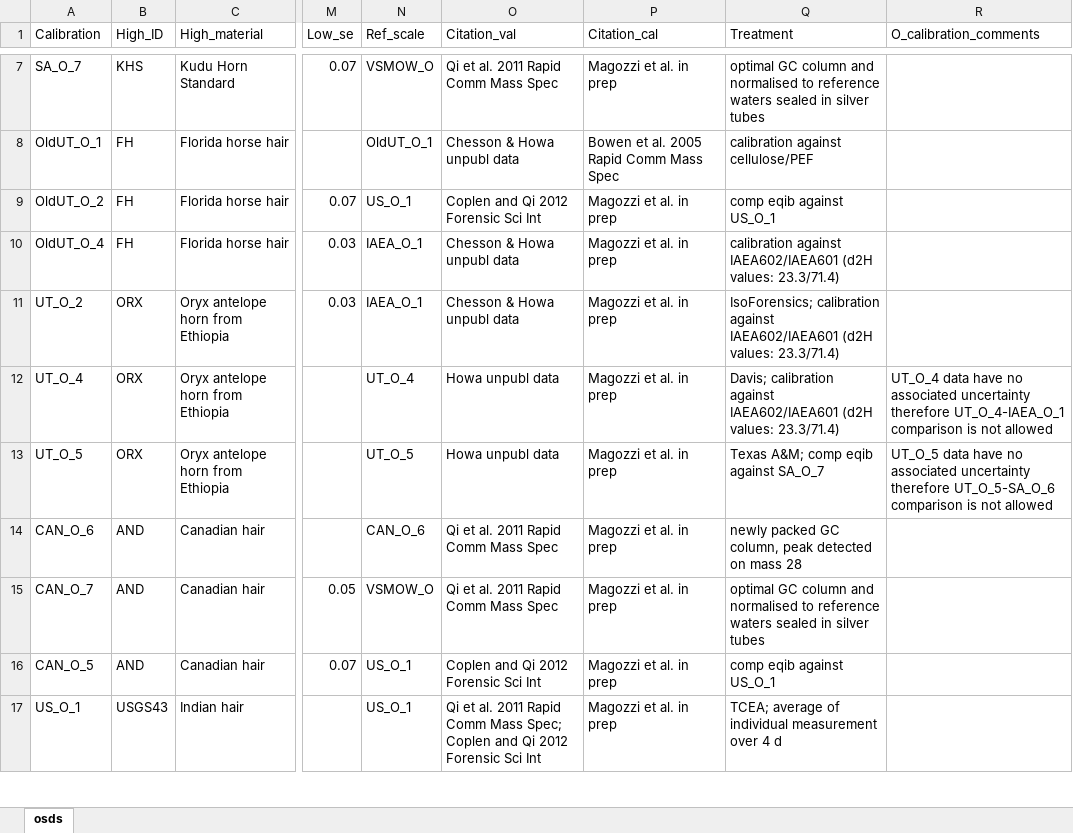
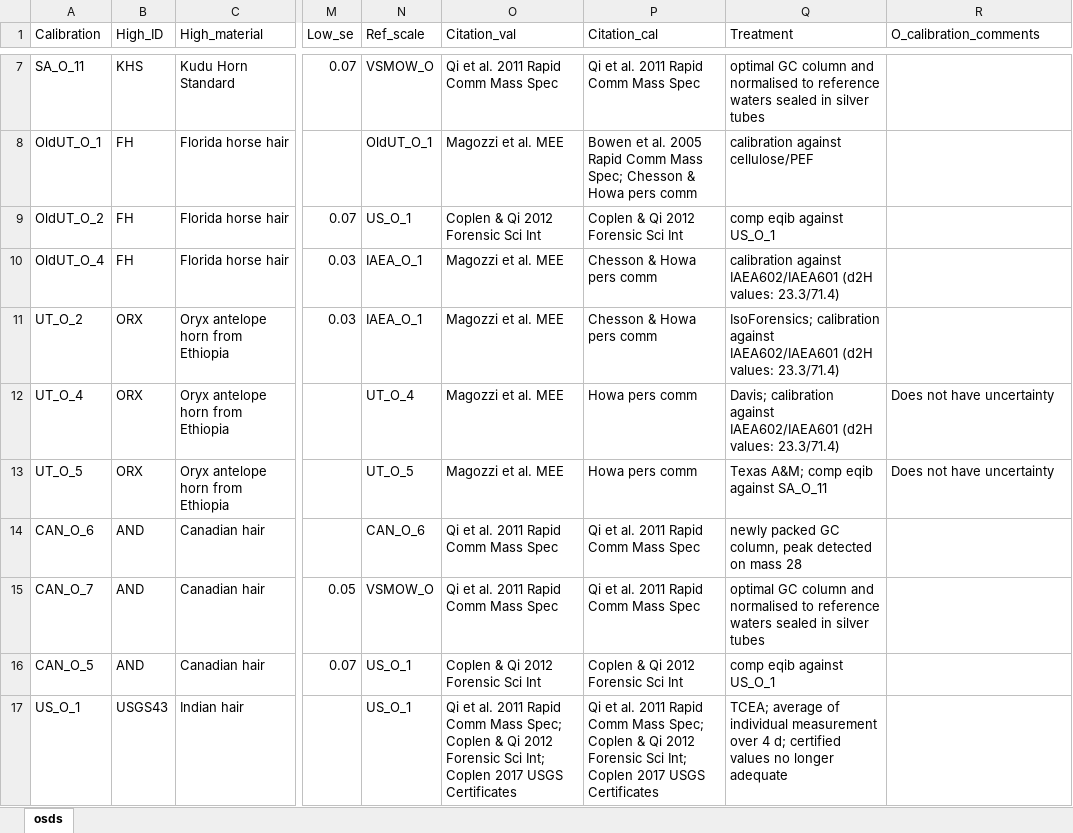
Before and after one commit to SPATIAL-Lab/assignR, an Excel workbook: data-raw/orms.xlsx, sheet osds, drawn as a sheet; only a part is shown, gaps mark what is left out; values as stored, in another font and other column widths than the file's, no borders; the diff covers the shown part only; the diff names each change by its address in the sheet, - before the commit and + after, or states it on an @@ line.

```diff
--- a/data-raw/orms.xlsx (sheet osds)
+++ b/data-raw/orms.xlsx (sheet osds)
-A7 (Calibration): SA_O_7
+A7 (Calibration): SA_O_11
-P7 (Citation_cal): Magozzi et al. in prep
+P7 (Citation_cal): Qi et al. 2011 Rapid Comm Mass Spec
-O8 (Citation_val): Chesson & Howa unpubl data
+O8 (Citation_val): Magozzi et al. MEE
-P8 (Citation_cal): …Comm Mass Spec
+P8 (Citation_cal): …Comm Mass Spec; Chesson & Howa pers comm
-O9 (Citation_val): Coplen and Qi 2012 Forensic Sci Int
+O9 (Citation_val): Coplen & Qi 2012 Forensic Sci Int
-P9 (Citation_cal): Magozzi et al. in prep
+P9 (Citation_cal): Coplen & Qi 2012 Forensic Sci Int
-O10:O11 (Citation_val): Chesson & Howa unpubl data
+O10:O11 (Citation_val): Magozzi et al. MEE
-P10:P11 (Citation_cal): Magozzi et al. in prep
+P10:P11 (Citation_cal): Chesson & Howa pers comm
-O12:O13 (Citation_val): Howa unpubl data
+O12:O13 (Citation_val): Magozzi et al. MEE
-P12:P13 (Citation_cal): Magozzi et al. in prep
+P12:P13 (Citation_cal): Howa pers comm
-R12 (O_calibration_comments): UT_O_4 data have no associated uncertainty therefore UT_O_4-IAEA_O_1 comparison is not allowed
+R12 (O_calibration_comments): Does not have uncertainty
-Q13 (Treatment): Texas A&M; comp eqib against SA_O_7
+Q13 (Treatment): Texas A&M; comp eqib against SA_O_11
-R13 (O_calibration_comments): UT_O_5 data have no associated uncertainty therefore UT_O_5-SA_O_6 comparison is not allowed
+R13 (O_calibration_comments): Does not have uncertainty
-P14:P15 (Citation_cal): Magozzi et al. in prep
+P14:P15 (Citation_cal): Qi et al. 2011 Rapid Comm Mass Spec
-O16 (Citation_val): Coplen and Qi 2012 Forensic Sci Int
+O16 (Citation_val): Coplen & Qi 2012 Forensic Sci Int
-P16 (Citation_cal): Magozzi et al. in prep
+P16 (Citation_cal): Coplen & Qi 2012 Forensic Sci Int
-O17 (Citation_val): …Spec; Coplen and Qi 2012 Forensic Sci Int
+O17 (Citation_val): …Spec; Coplen & Qi 2012 Forensic Sci Int; Coplen 2017 USGS Certificates
-P17 (Citation_cal): Magozzi et al. in prep
+P17 (Citation_cal): Qi et al. 2011 Rapid Comm Mass Spec; Coplen & Qi 2012 Forensic Sci Int; Coplen 2017 USGS Certificates
-Q17 (Treatment): …over 4 d
+Q17 (Treatment): …over 4 d; certified values no longer adequate
```
Also changed, not shown: 1 added row, 1 removed row and 27 edited cells elsewhere in this sheet, data-raw/ham.xlsx, data-raw/hrms.xlsx, 4 other files.
